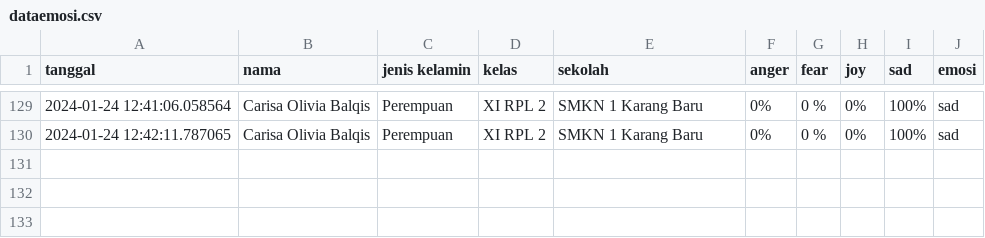
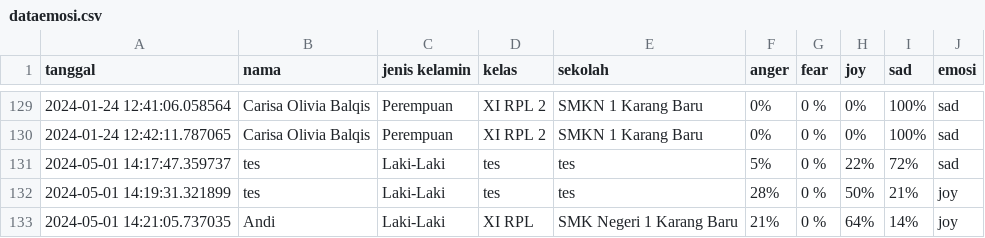
Before and after one commit to rizaru22/EER-v.3.0, a CSV file: dataemosi.csv, drawn as a sheet; only a part is shown, gaps mark what is left out; the diff names each change by its address in the sheet, - before the commit and + after, or states it on an @@ line.

```diff
--- a/dataemosi.csv
+++ b/dataemosi.csv
+row 131: 2024-05-01 14:17:47.359737 | tes | Laki-Laki | tes | tes | 5% | 0 % | 22% | 72% | sad
+row 132: 2024-05-01 14:19:31.321899 | tes | Laki-Laki | tes | tes | 28% | 0 % | 50% | 21% | joy
+row 133: 2024-05-01 14:21:05.737035 | Andi | Laki-Laki | XI RPL | SMK Negeri 1 Karang Baru | 21% | 0 % | 64% | 14% | joy
```
Also changed, not shown: 3 other files.
